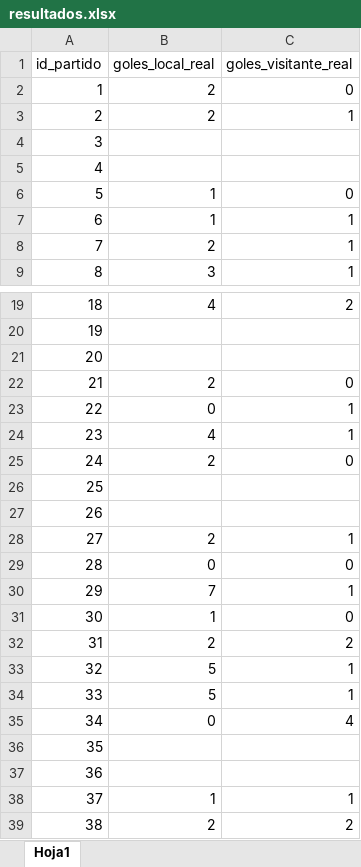
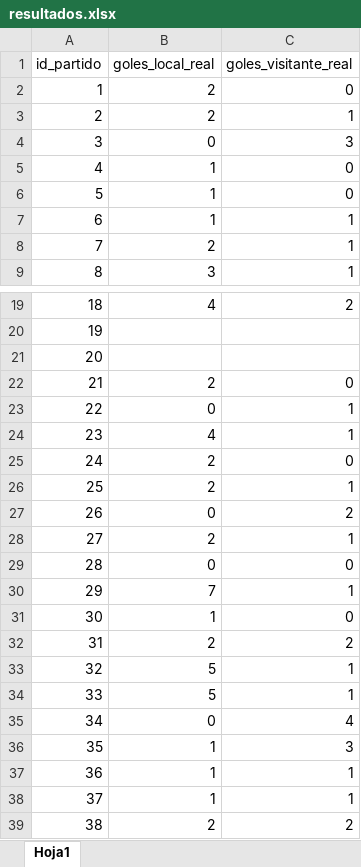
Before and after one commit to Dannyncho/TotoGolFamiliar, an Excel workbook: data/resultados.xlsx, sheet Hoja1, drawn as a sheet; only a part is shown, gaps mark what is left out; values as stored, in another font and other column widths than the file's, no borders; the diff names each change by its address in the sheet, - before the commit and + after, or states it on an @@ line.

Commit message:
Add files via upload

```diff
--- a/data/resultados.xlsx (sheet Hoja1)
+++ b/data/resultados.xlsx (sheet Hoja1)
-B4 (goles_local_real): (empty)
+B4 (goles_local_real): 0
-C4 (goles_visitante_real): (empty)
+C4 (goles_visitante_real): 3
-B5 (goles_local_real): (empty)
+B5 (goles_local_real): 1
-C5 (goles_visitante_real): (empty)
+C5 (goles_visitante_real): 0
-B26 (goles_local_real): (empty)
+B26 (goles_local_real): 2
-C26 (goles_visitante_real): (empty)
+C26 (goles_visitante_real): 1
-B27 (goles_local_real): (empty)
+B27 (goles_local_real): 0
-C27 (goles_visitante_real): (empty)
+C27 (goles_visitante_real): 2
-B36:B37 (goles_local_real): (empty)
+B36:B37 (goles_local_real): 1
-C36 (goles_visitante_real): (empty)
+C36 (goles_visitante_real): 3
-C37 (goles_visitante_real): (empty)
+C37 (goles_visitante_real): 1
```
